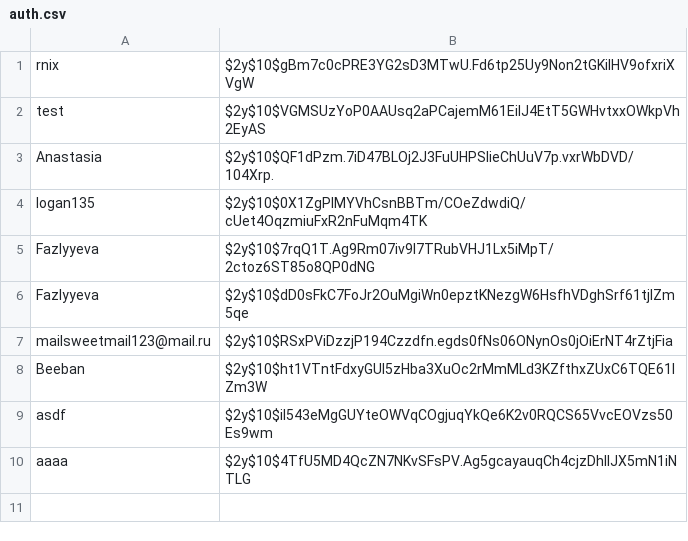
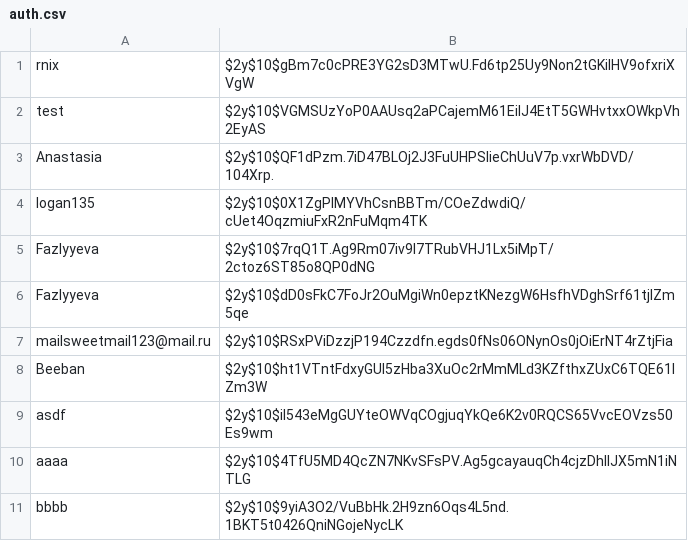
Before and after one commit to knigopis/repo2.knigopis.com, a CSV file: auth.csv, drawn as a sheet; the diff names each change by its address in the sheet, - before the commit and + after, or states it on an @@ line.

Commit message:
Added auth 'bbbb'

```diff
--- a/auth.csv
+++ b/auth.csv
+row 11: bbbb | $2y$10$9yiA3O2/VuBbHk.2H9zn6Oqs4L5nd.1BKT5t0426QniNGojeNycLK
```
Also changed, not shown: 3 other files.
